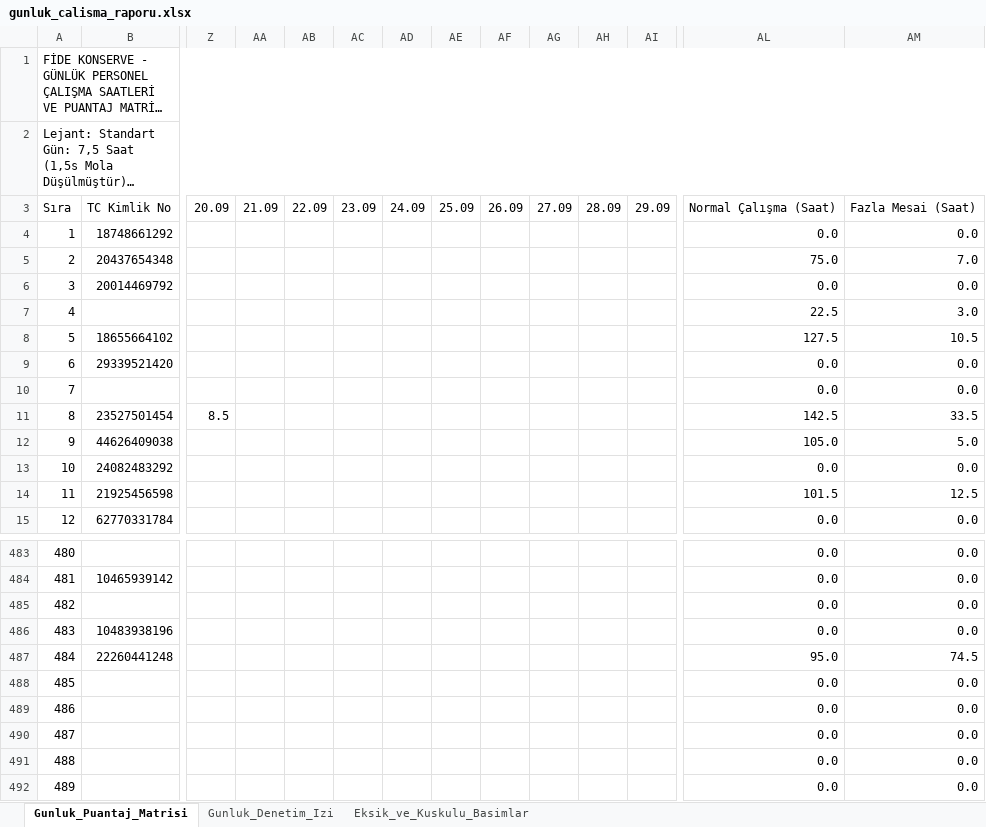
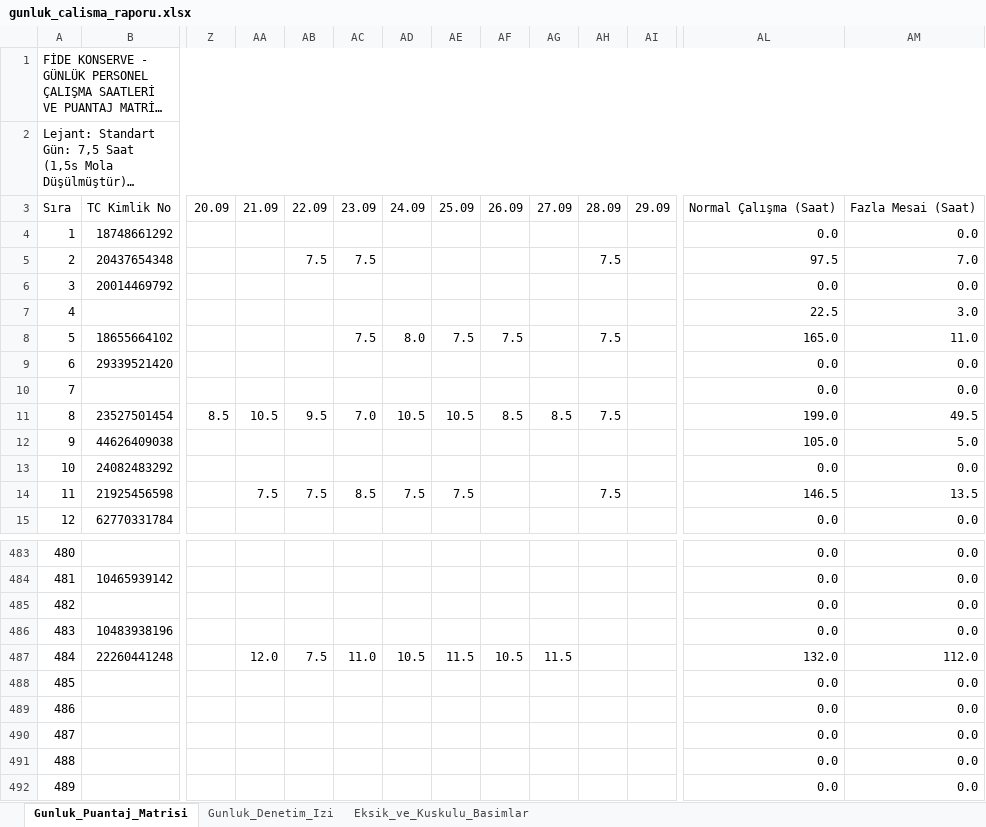
Before and after one commit to ercanpolatt/personel-pdks-verisini-puantaja-isleme, an Excel workbook: gunluk_calisma_raporu.xlsx, sheet Gunluk_Puantaj_Matrisi, drawn as a sheet; only a part is shown, gaps mark what is left out; long unchanged cells end in …; values as stored, in another font and other column widths than the file's, no cell formats; the diff covers the shown part only; the diff names each change by its address in the sheet, - before the commit and + after, or states it on an @@ line.

```diff
--- a/gunluk_calisma_raporu.xlsx (sheet Gunluk_Puantaj_Matrisi)
+++ b/gunluk_calisma_raporu.xlsx (sheet Gunluk_Puantaj_Matrisi)
-AB5: (empty)
+AB5: 7.5
-AC5: (empty)
+AC5: 7.5
-AH5: (empty)
+AH5: 7.5
-AL5: 75.0
+AL5: 97.5
-AC8: (empty)
+AC8: 7.5
-AD8: (empty)
+AD8: 8.0
-AE8: (empty)
+AE8: 7.5
-AF8: (empty)
+AF8: 7.5
-AH8: (empty)
+AH8: 7.5
-AL8: 127.5
+AL8: 165.0
-AM8: 10.5
+AM8: 11.0
-AA11: (empty)
+AA11: 10.5
-AB11: (empty)
+AB11: 9.5
-AC11: (empty)
+AC11: 7.0
-AD11: (empty)
+AD11: 10.5
-AE11: (empty)
+AE11: 10.5
-AF11: (empty)
+AF11: 8.5
-AG11: (empty)
+AG11: 8.5
-AH11: (empty)
+AH11: 7.5
-AL11: 142.5
+AL11: 199.0
-AM11: 33.5
+AM11: 49.5
-AA14: (empty)
+AA14: 7.5
-AB14: (empty)
+AB14: 7.5
-AC14: (empty)
+AC14: 8.5
-AD14: (empty)
+AD14: 7.5
-AE14: (empty)
+AE14: 7.5
-AH14: (empty)
+AH14: 7.5
-AL14: 101.5
+AL14: 146.5
-AM14: 12.5
+AM14: 13.5
-AA487: (empty)
+AA487: 12.0
-AB487: (empty)
+AB487: 7.5
-AC487: (empty)
+AC487: 11.0
-AD487: (empty)
+AD487: 10.5
-AE487: (empty)
+AE487: 11.5
-AF487: (empty)
+AF487: 10.5
-AG487: (empty)
+AG487: 11.5
-AL487: 95.0
+AL487: 132.0
-AM487: 74.5
+AM487: 112.0
```
Also changed, not shown: 1 added row, 1653 edited cells and row numbers in column A elsewhere in this sheet, sheet Gunluk_Denetim_Izi, sheet Eksik_ve_Kuskulu_Basimlar, cell formats, pdks_eylul_gunluk_calisma_saatleri.xlsx, puantaj.xlsx, 27 other files.
